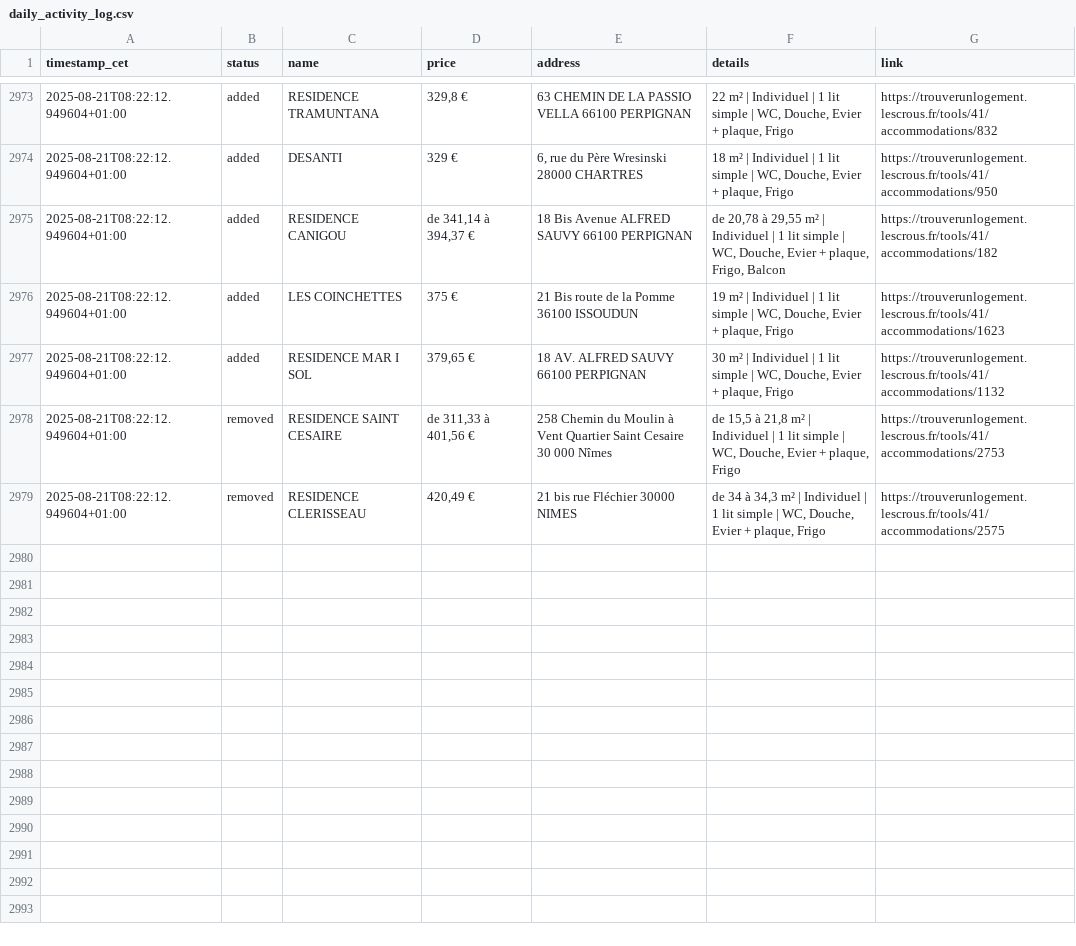
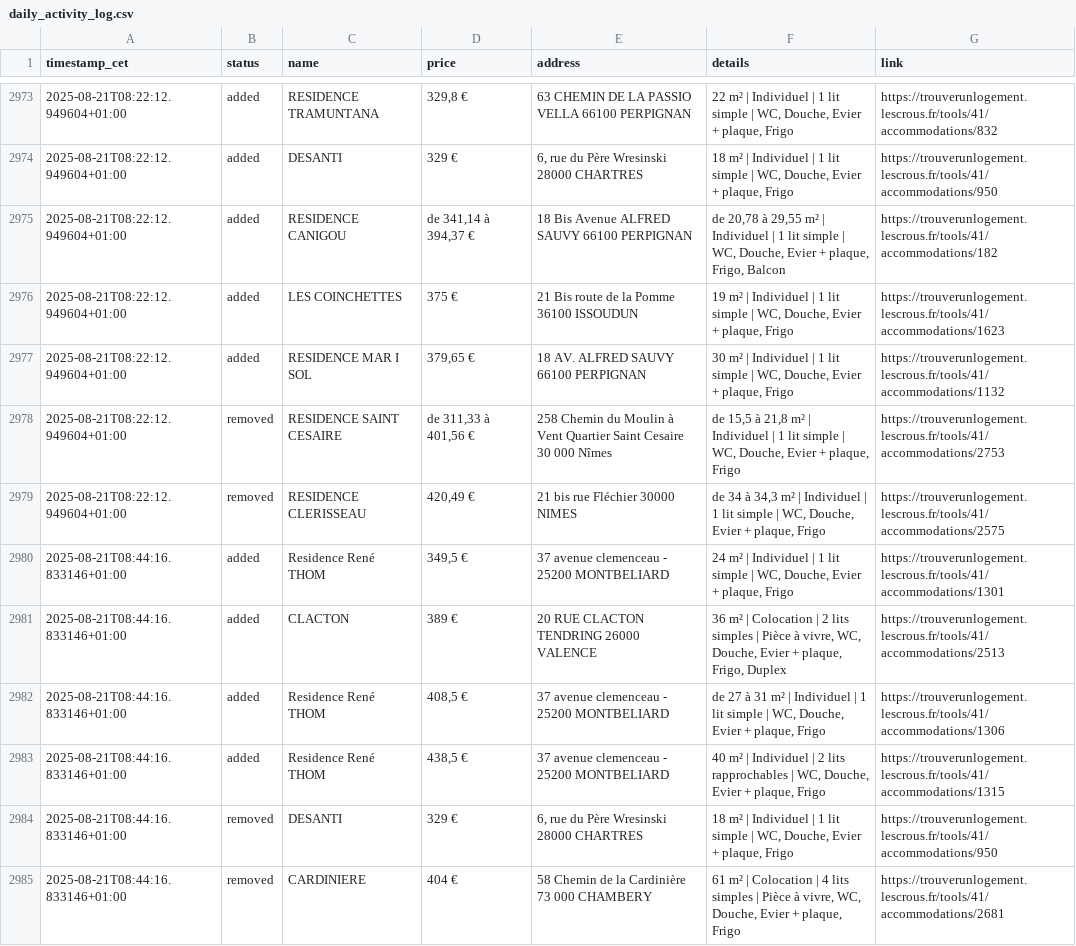
Before and after one commit to jabrane-me/crous-bot-notifier, a CSV file: daily_activity_log.csv, drawn as a sheet; only a part is shown, gaps mark what is left out.

```diff
--- a/daily_activity_log.csv
+++ b/daily_activity_log.csv
@@ -2979 +2979,7 @@ timestamp_cet,status,name,price,address,details,link
 2025-08-21T08:22:12.949604+01:00,removed,RESIDENCE CLERISSEAU,"420,49 €",21 bis rue Fléchier 30000 NIMES,"de 34 à 34,3 m² | Individuel | 1 lit simple | WC, Douche, Evier + plaque, Frigo",https://trouverunlogement.lescrous.fr/tools/41/accommodations/2575
+2025-08-21T08:44:16.833146+01:00,added,Residence René THOM,"349,5 €",37 avenue clemenceau - 25200 MONTBELIARD,"24 m² | Individuel | 1 lit simple | WC, Douche, Evier + plaque, Frigo",https://trouverunlogement.lescrous.fr/tools/41/accommodations/1301
+2025-08-21T08:44:16.833146+01:00,added,CLACTON,389 €,20 RUE CLACTON TENDRING 26000 VALENCE,"36 m² | Colocation | 2 lits simples | Pièce à vivre, WC, Douche, Evier + plaque, Frigo, Duplex",https://trouverunlogement.lescrous.fr/tools/41/accommodations/2513
+2025-08-21T08:44:16.833146+01:00,added,Residence René THOM,"408,5 €",37 avenue clemenceau - 25200 MONTBELIARD,"de 27 à 31 m² | Individuel | 1 lit simple | WC, Douche, Evier + plaque, Frigo",https://trouverunlogement.lescrous.fr/tools/41/accommodations/1306
+2025-08-21T08:44:16.833146+01:00,added,Residence René THOM,"438,5 €",37 avenue clemenceau - 25200 MONTBELIARD,"40 m² | Individuel | 2 lits rapprochables | WC, Douche, Evier + plaque, Frigo",https://trouverunlogement.lescrous.fr/tools/41/accommodations/1315
+2025-08-21T08:44:16.833146+01:00,removed,DESANTI,329 €,"6, rue du Père Wresinski 28000 CHARTRES","18 m² | Individuel | 1 lit simple | WC, Douche, Evier + plaque, Frigo",https://trouverunlogement.lescrous.fr/tools/41/accommodations/950
+2025-08-21T08:44:16.833146+01:00,removed,CARDINIERE,404 €,58 Chemin de la Cardinière 73 000 CHAMBERY,"61 m² | Colocation | 4 lits simples | Pièce à vivre, WC, Douche, Evier + plaque, Frigo",https://trouverunlogement.lescrous.fr/tools/41/accommodations/2681
```
Also changed, not shown: available_residences.csv, removed_residences.log.csv.
